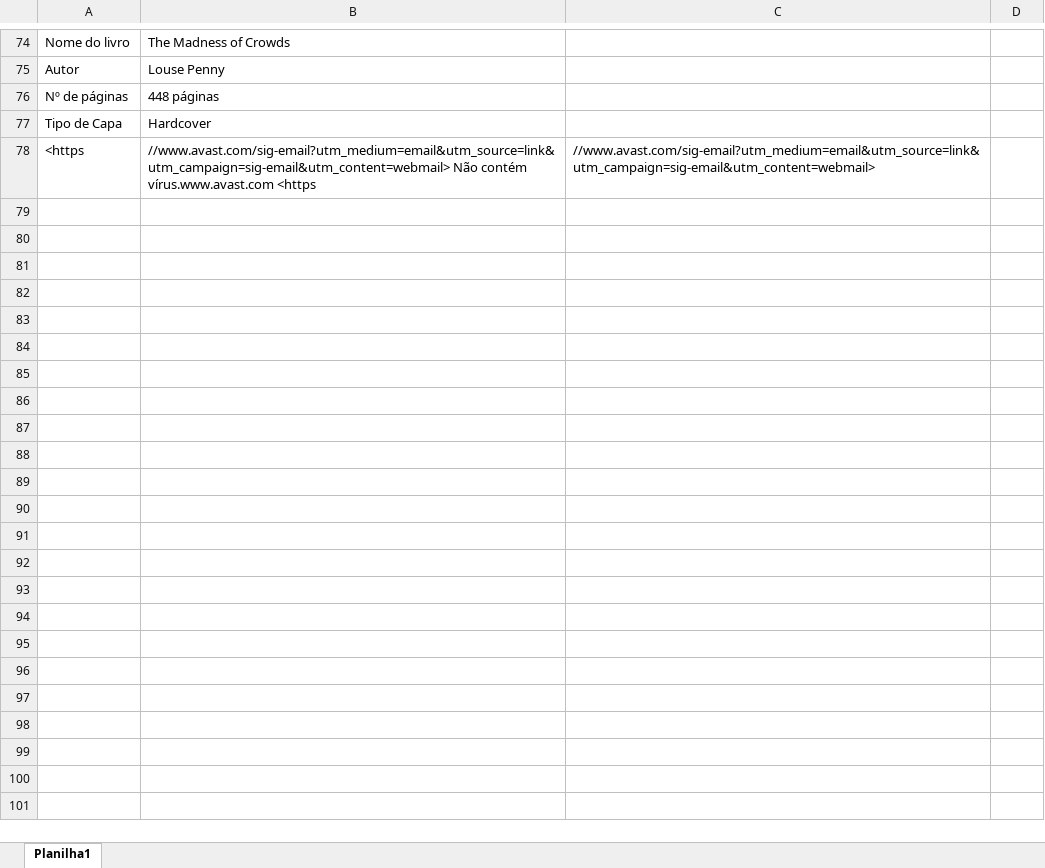
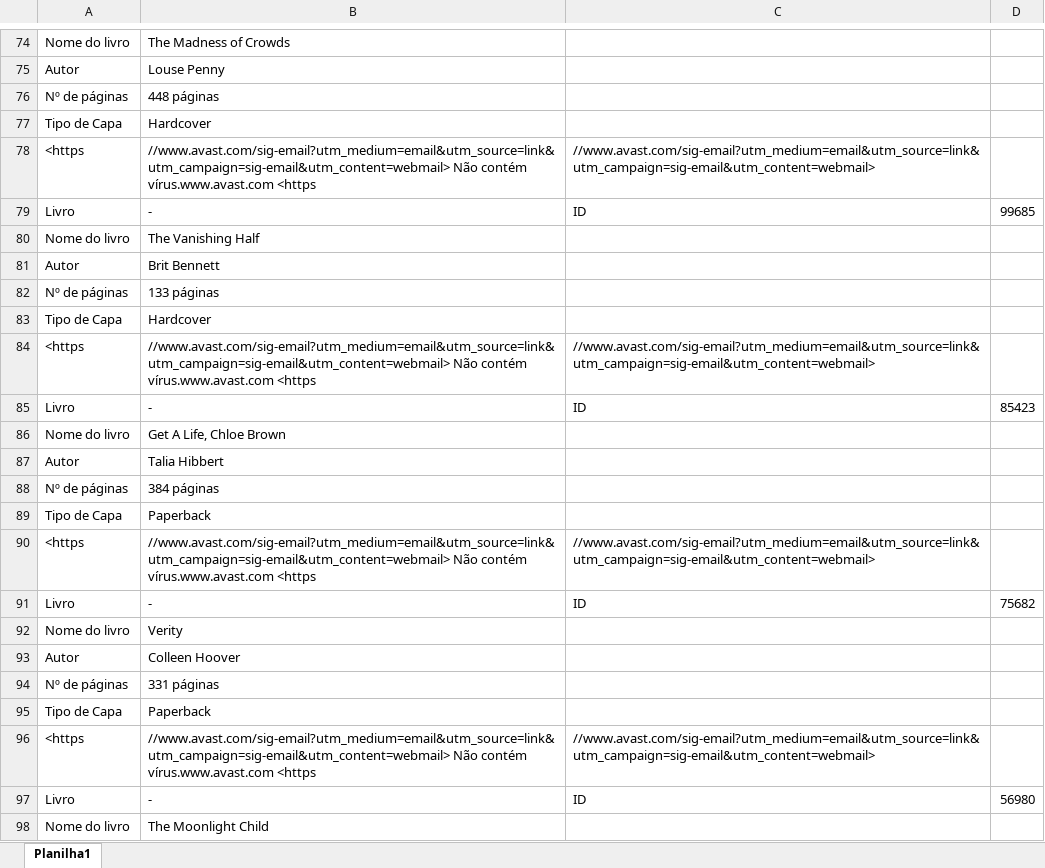
Before and after one commit to ThiagoMonts/compassEvaBuscaDeLivros, an Excel workbook: source/teste.xlsx, sheet Planilha1, drawn as a sheet; only a part is shown, gaps mark what is left out; values as stored, in another font and other column widths than the file's, no borders; the diff covers the shown part only; the diff names each change by its address in the sheet, - before the commit and + after, or states it on an @@ line.

```diff
--- a/source/teste.xlsx (sheet Planilha1)
+++ b/source/teste.xlsx (sheet Planilha1)
+row 79: Livro | - | ID | 99685
+row 80: Nome do livro | The Vanishing Half
+row 81: Autor | Brit Bennett
+row 82: Nº de páginas | 133 páginas
+row 83: Tipo de Capa | Hardcover
+row 84: <https | //www.avast.com/sig-email?utm_medium=email&utm_source=link&utm_campaign=sig-email&utm_content=webmail> Não contém vírus.www.avast.com <https | //www.avast.com/sig-email?utm_medium=email&utm_source=link&utm_campaign=sig-email&utm_content=webmail>
+row 85: Livro | - | ID | 85423
+row 86: Nome do livro | Get A Life, Chloe Brown
+row 87: Autor | Talia Hibbert
+row 88: Nº de páginas | 384 páginas
+row 89: Tipo de Capa | Paperback
+row 90: <https | //www.avast.com/sig-email?utm_medium=email&utm_source=link&utm_campaign=sig-email&utm_content=webmail> Não contém vírus.www.avast.com <https | //www.avast.com/sig-email?utm_medium=email&utm_source=link&utm_campaign=sig-email&utm_content=webmail>
+row 91: Livro | - | ID | 75682
+row 92: Nome do livro | Verity
+row 93: Autor | Colleen Hoover
+row 94: Nº de páginas | 331 páginas
+row 95: Tipo de Capa | Paperback
+row 96: <https | //www.avast.com/sig-email?utm_medium=email&utm_source=link&utm_campaign=sig-email&utm_content=webmail> Não contém vírus.www.avast.com <https | //www.avast.com/sig-email?utm_medium=email&utm_source=link&utm_campaign=sig-email&utm_content=webmail>
+row 97: Livro | - | ID | 56980
+row 98: Nome do livro | The Moonlight Child
```
Also changed, not shown: 136 added rows elsewhere in this sheet, 10 other files.
